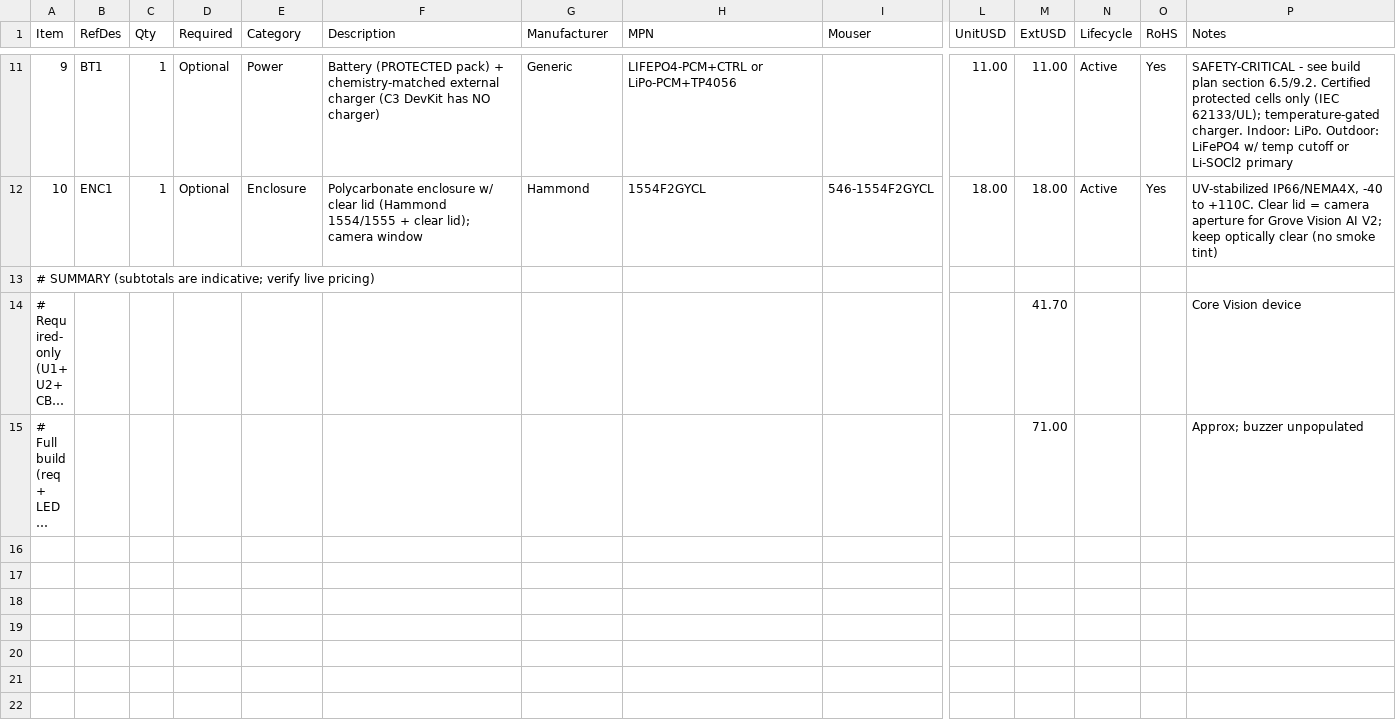
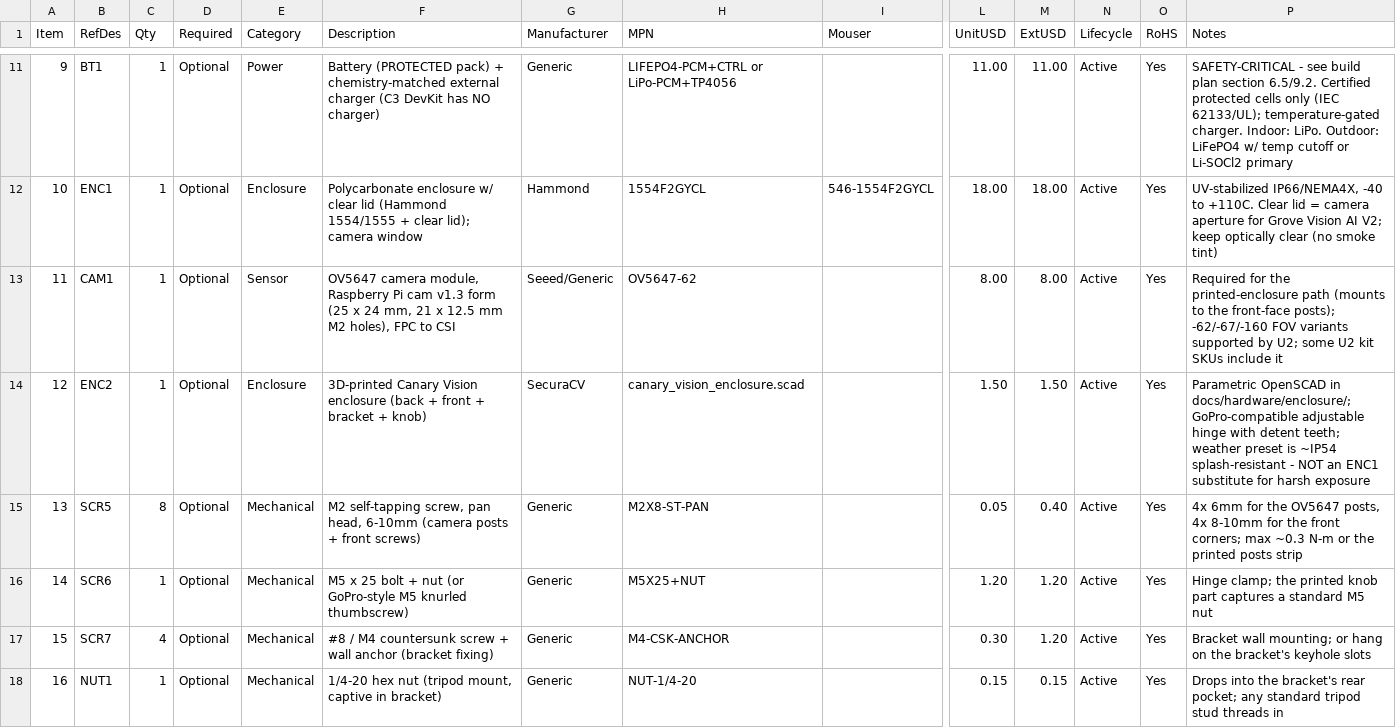
Before and after one commit to kmay89/securaCV, a CSV file: docs/hardware/bom_canary_vision.csv, drawn as a sheet; only a part is shown, gaps mark what is left out; the shorter side is filled out with more unchanged rows; long unchanged cells end in …; rows hold the shown columns only; the diff covers the shown part only; the diff names each change by its address in the sheet, - before the commit and + after, or states it on an @@ line.

```diff
--- a/docs/hardware/bom_canary_vision.csv
+++ b/docs/hardware/bom_canary_vision.csv
+row 13: 11 | CAM1 | 1 | Optional | Sensor | OV5647 camera module, Raspberry Pi cam v1.3 form (25 x 24 mm, 21 x 12.5 mm M2 holes), FPC to CSI | Seeed/Generic | OV5647-62 |  | 8.00 | 8.00 | Active | Yes | Required for the printed-enclosure path (mounts to the front-face posts); -62/-67/-160 FOV variants supported by U2; some U2 kit SKUs include it
+row 14: 12 | ENC2 | 1 | Optional | Enclosure | 3D-printed Canary Vision enclosure (back + front + bracket + knob) | SecuraCV | canary_vision_enclosure.scad |  | 1.50 | 1.50 | Active | Yes | Parametric OpenSCAD in docs/hardware/enclosure/; GoPro-compatible adjustable hinge with detent teeth; weather preset is ~IP54 splash-resistant - NOT an ENC1 substitute for harsh exposure
+row 15: 13 | SCR5 | 8 | Optional | Mechanical | M2 self-tapping screw, pan head, 6-10mm (camera posts + front screws) | Generic | M2X8-ST-PAN |  | 0.05 | 0.40 | Active | Yes | 4x 6mm for the OV5647 posts, 4x 8-10mm for the front corners; max ~0.3 N-m or the printed posts strip
+row 16: 14 | SCR6 | 1 | Optional | Mechanical | M5 x 25 bolt + nut (or GoPro-style M5 knurled thumbscrew) | Generic | M5X25+NUT |  | 1.20 | 1.20 | Active | Yes | Hinge clamp; the printed knob part captures a standard M5 nut
+row 17: 15 | SCR7 | 4 | Optional | Mechanical | #8 / M4 countersunk screw + wall anchor (bracket fixing) | Generic | M4-CSK-ANCHOR |  | 0.30 | 1.20 | Active | Yes | Bracket wall mounting; or hang on the bracket's keyhole slots
+row 18: 16 | NUT1 | 1 | Optional | Mechanical | 1/4-20 hex nut (tripod mount, captive in bracket) | Generic | NUT-1/4-20 |  | 0.15 | 0.15 | Active | Yes | Drops into the bracket's rear pocket; any standard tripod stud threads in
```
Also changed, not shown: 2 added rows elsewhere in this file, 11 other files.
